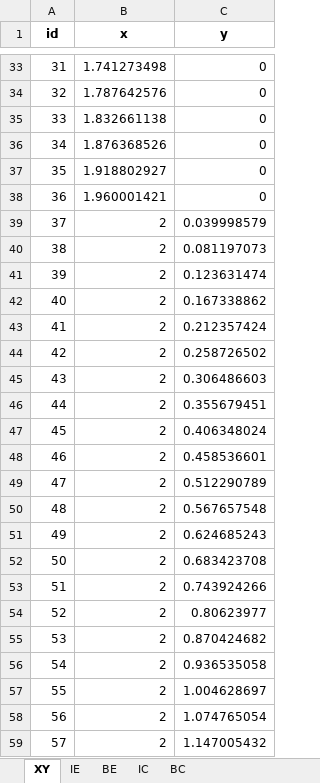
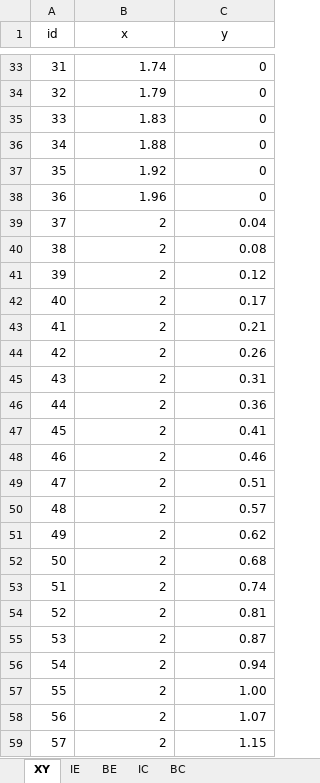
Before and after one commit to KizunaKiseki/HeatTransferProgram, an Excel workbook: Project/mesh.xlsx, sheet XY, drawn as a sheet; only a part is shown, gaps mark what is left out; values as stored, in another font and other column widths than the file's, no borders; the diff covers the shown part only; the diff names each change by its address in the sheet, - before the commit and + after, or states it on an @@ line.

```diff
--- a/Project/mesh.xlsx (sheet XY)
+++ b/Project/mesh.xlsx (sheet XY)
-A1:C1 bold: on
+A1:C1 bold: off
-B33 (x): 1.741273498
+B33 (x): 1.74
-B34 (x): 1.787642576
+B34 (x): 1.79
-B35 (x): 1.832661138
+B35 (x): 1.83
-B36 (x): 1.876368526
+B36 (x): 1.88
-B37 (x): 1.918802927
+B37 (x): 1.92
-B38 (x): 1.960001421
+B38 (x): 1.96
-C39 (y): 0.039998579
+C39 (y): 0.04
-C40 (y): 0.081197073
+C40 (y): 0.08
-C41 (y): 0.123631474
+C41 (y): 0.12
-C42 (y): 0.167338862
+C42 (y): 0.17
-C43 (y): 0.212357424
+C43 (y): 0.21
-C44 (y): 0.258726502
+C44 (y): 0.26
-C45 (y): 0.306486603
+C45 (y): 0.31
-C46 (y): 0.355679451
+C46 (y): 0.36
-C47 (y): 0.406348024
+C47 (y): 0.41
-C48 (y): 0.458536601
+C48 (y): 0.46
-C49 (y): 0.512290789
+C49 (y): 0.51
-C50 (y): 0.567657548
+C50 (y): 0.57
-C51 (y): 0.624685243
+C51 (y): 0.62
-C52 (y): 0.683423708
+C52 (y): 0.68
-C53 (y): 0.743924266
+C53 (y): 0.74
-C54 (y): 0.80623977
+C54 (y): 0.81
-C55 (y): 0.870424682
+C55 (y): 0.87
-C56 (y): 0.936535058
+C56 (y): 0.94
-C57 (y): 1.004628697
+C57 (y): 1.00
-C58 (y): 1.074765054
+C58 (y): 1.07
-C59 (y): 1.147005432
+C59 (y): 1.15
```
Also changed, not shown: 1670 edited cells elsewhere in this sheet, sheet IE, sheet IC, sheet BC, sheet BE, 3 other files.
